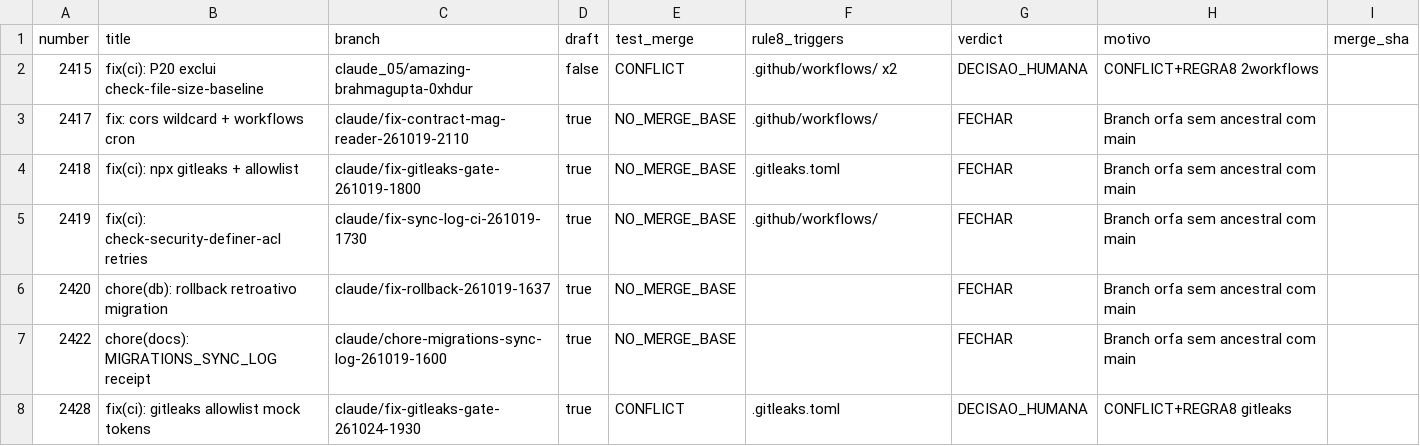
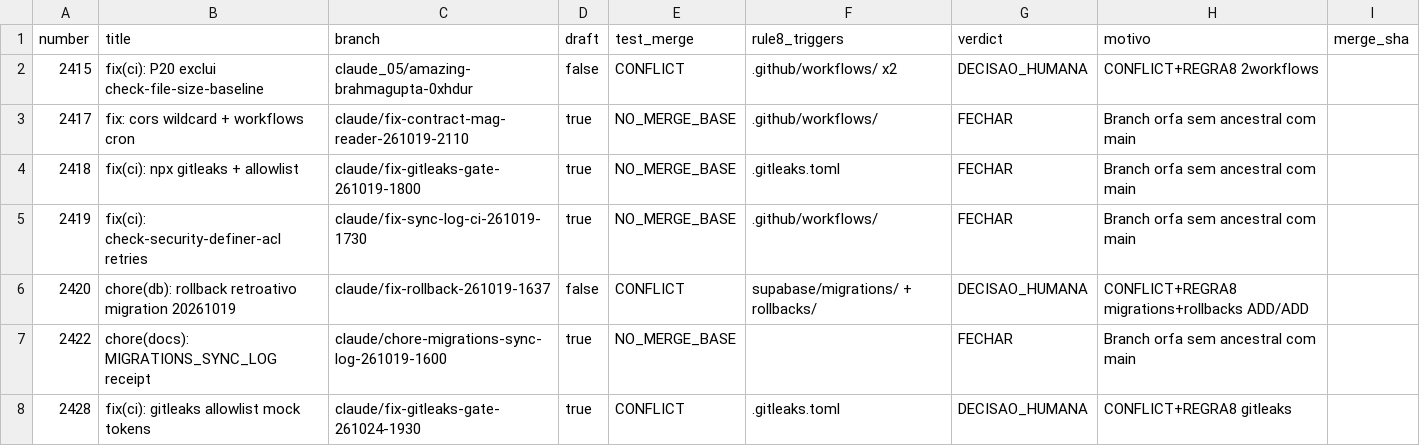
Before and after one commit to adm01-debug/Promo_Gifts_V4, a CSV file: analise-prs/prs.csv, drawn as a sheet; only a part is shown; the diff covers the shown part only.

```diff
--- a/analise-prs/prs.csv
+++ b/analise-prs/prs.csv
@@ -5,3 +5,3 @@ number,title,branch,draft,test_merge,rule8_triggers,verdict,motivo,merge_sha
 2419,fix(ci): check-security-definer-acl retries,claude/fix-sync-log-ci-261019-1730,true,NO_MERGE_BASE,.github/workflows/,FECHAR,Branch orfa sem ancestral com main,
-2420,chore(db): rollback retroativo migration,claude/fix-rollback-261019-1637,true,NO_MERGE_BASE,,FECHAR,Branch orfa sem ancestral com main,
+2420,chore(db): rollback retroativo migration 20261019,claude/fix-rollback-261019-1637,false,CONFLICT,supabase/migrations/ + rollbacks/,DECISAO_HUMANA,CONFLICT+REGRA8 migrations+rollbacks ADD/ADD,
 2422,chore(docs): MIGRATIONS_SYNC_LOG receipt,claude/chore-migrations-sync-log-261019-1600,true,NO_MERGE_BASE,,FECHAR,Branch orfa sem ancestral com main,
```
Also changed, not shown: 16 added rows and 11 edited cells elsewhere in this file, 4 other files.
